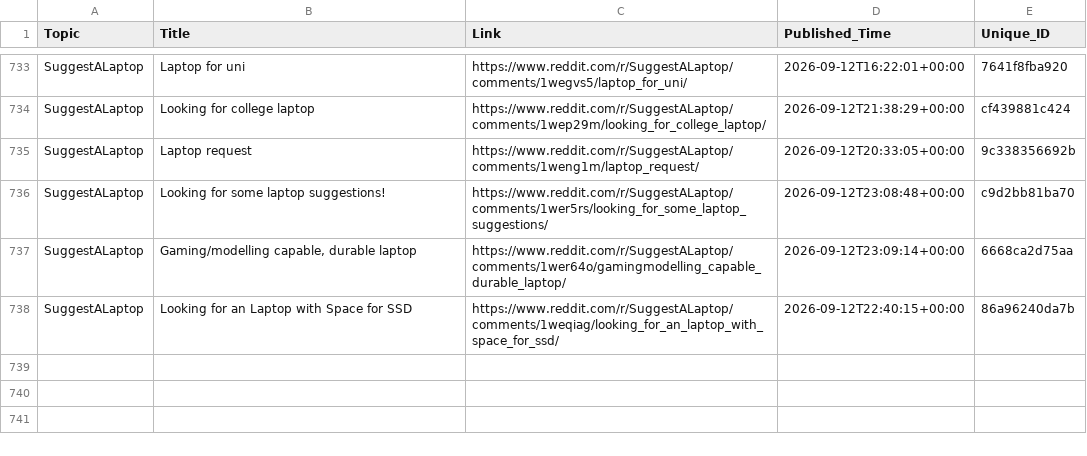
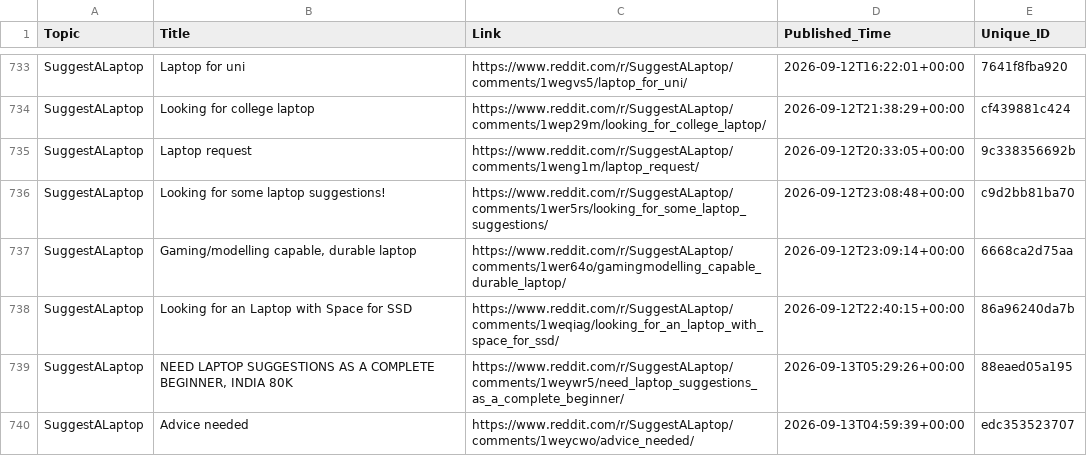
Before and after one commit to sidhu2690/EB_reddit, a CSV file: posts.csv, drawn as a sheet; only a part is shown, gaps mark what is left out.

```diff
--- a/posts.csv
+++ b/posts.csv
@@ -738 +738,3 @@ SuggestALaptop,"Gaming/modelling capable, durable laptop",https://www.reddit.com
 SuggestALaptop,Looking for an Laptop with Space for SSD,https://www.reddit.com/r/SuggestALaptop/comments/1weqiag/looking_for_an_laptop_with_space_for_ssd/,2026-09-12T22:40:15+00:00,86a96240da7b
+SuggestALaptop,"NEED LAPTOP SUGGESTIONS AS A COMPLETE BEGINNER, INDIA 80K",https://www.reddit.com/r/SuggestALaptop/comments/1weywr5/need_laptop_suggestions_as_a_complete_beginner/,2026-09-13T05:29:26+00:00,88eaed05a195
+SuggestALaptop,Advice needed,https://www.reddit.com/r/SuggestALaptop/comments/1weycwo/advice_needed/,2026-09-13T04:59:39+00:00,edc353523707
```
